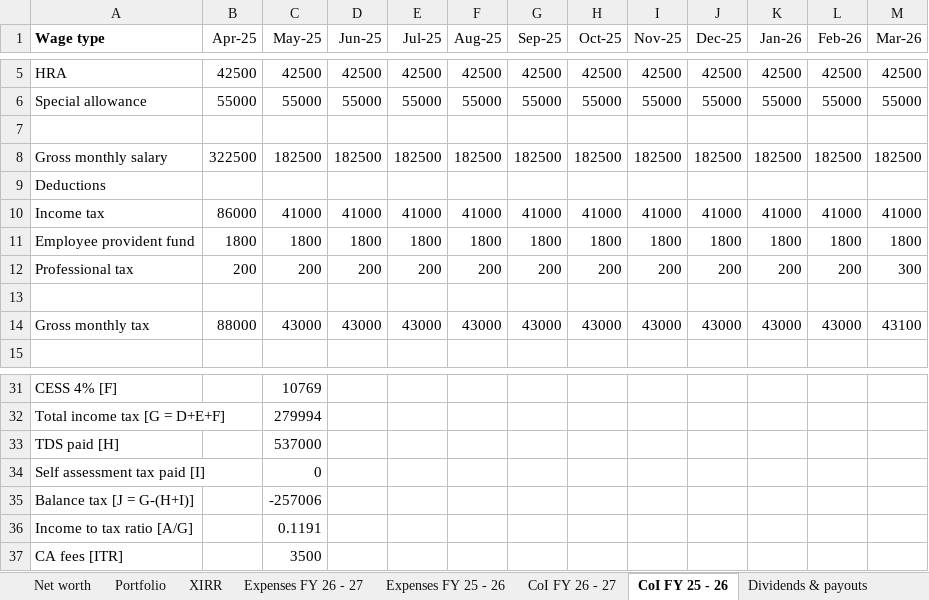
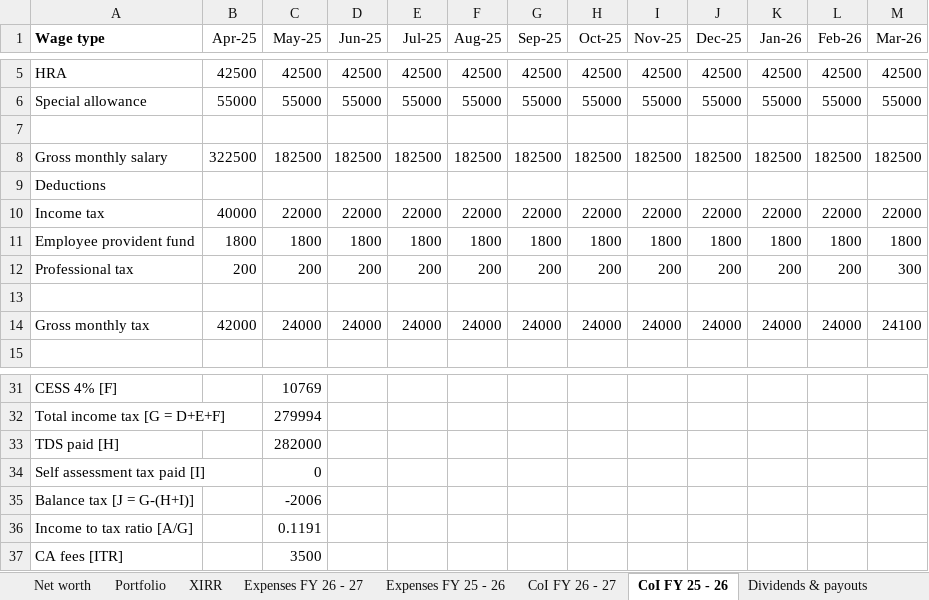
Before and after one commit to Floydimus02/Vault, an Excel workbook: template/Vault-template.xlsx, sheet CoI FY 25 - 26, drawn as a sheet; only a part is shown, gaps mark what is left out; values as stored, in another font and other column widths than the file's, no borders; the diff covers the shown part only; the diff names each change by its address in the sheet, - before the commit and + after, or states it on an @@ line.

```diff
--- a/template/Vault-template.xlsx (sheet CoI FY 25 - 26)
+++ b/template/Vault-template.xlsx (sheet CoI FY 25 - 26)
-B10 (Apr-25): 86000
+B10 (Apr-25): 40000
-C10 (May-25): 41000
+C10 (May-25): 22000
-D10 (Jun-25): 41000
+D10 (Jun-25): 22000
-E10 (Jul-25): 41000
+E10 (Jul-25): 22000
-F10 (Aug-25): 41000
+F10 (Aug-25): 22000
-G10 (Sep-25): 41000
+G10 (Sep-25): 22000
-H10 (Oct-25): 41000
+H10 (Oct-25): 22000
-I10 (Nov-25): 41000
+I10 (Nov-25): 22000
-J10 (Dec-25): 41000
+J10 (Dec-25): 22000
-K10 (Jan-26): 41000
+K10 (Jan-26): 22000
-L10 (Feb-26): 41000
+L10 (Feb-26): 22000
-M10 (Mar-26): 41000
+M10 (Mar-26): 22000
-B14 (Apr-25): 88000
+B14 (Apr-25): 42000
-C14 (May-25): 43000
+C14 (May-25): 24000
-D14 (Jun-25): 43000
+D14 (Jun-25): 24000
-E14 (Jul-25): 43000
+E14 (Jul-25): 24000
-F14 (Aug-25): 43000
+F14 (Aug-25): 24000
-G14 (Sep-25): 43000
+G14 (Sep-25): 24000
-H14 (Oct-25): 43000
+H14 (Oct-25): 24000
-I14 (Nov-25): 43000
+I14 (Nov-25): 24000
-J14 (Dec-25): 43000
+J14 (Dec-25): 24000
-K14 (Jan-26): 43000
+K14 (Jan-26): 24000
-L14 (Feb-26): 43000
+L14 (Feb-26): 24000
-M14 (Mar-26): 43100
+M14 (Mar-26): 24100
-C33 (May-25): 537000
+C33 (May-25): 282000
-C35 (May-25): -257006
+C35 (May-25): -2006
```
Also changed, not shown: 12 edited cells elsewhere in this sheet, sheet Dividends & payouts, sheet CoI FY 26 - 27, sheet Locker log, 11 other files.
